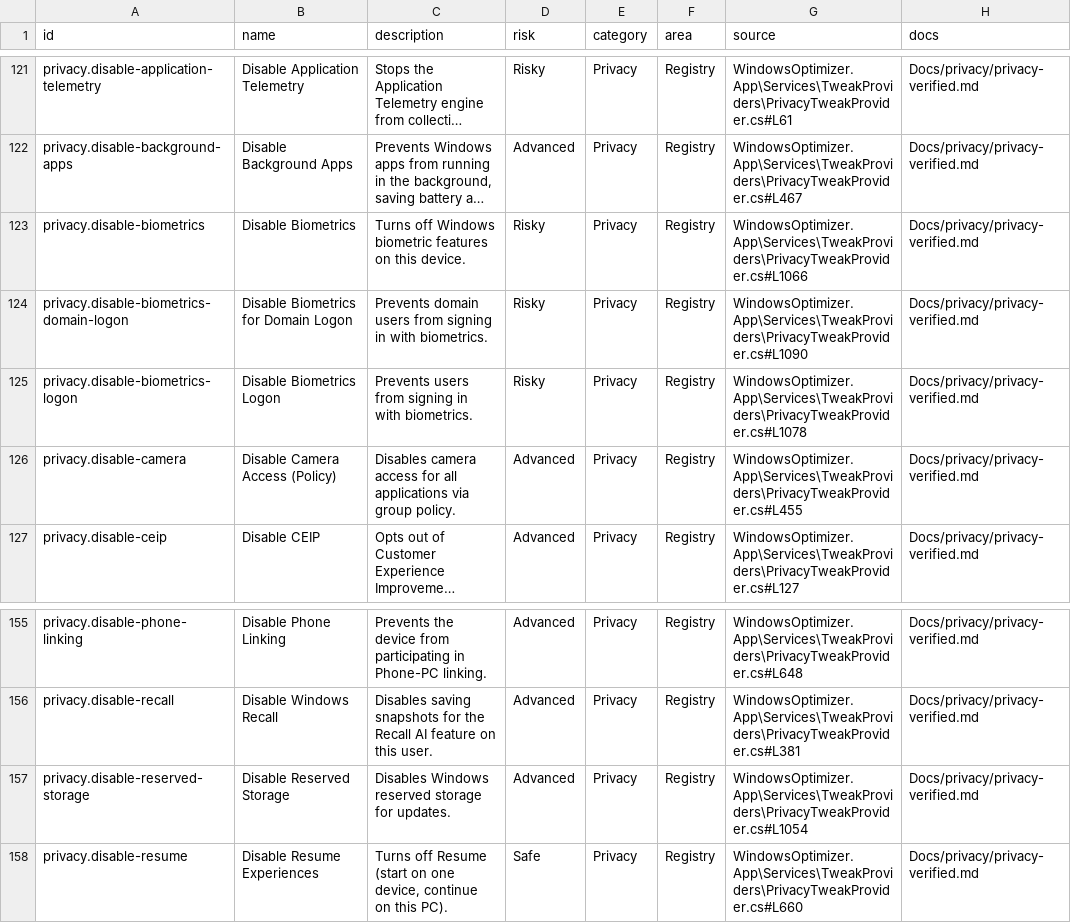
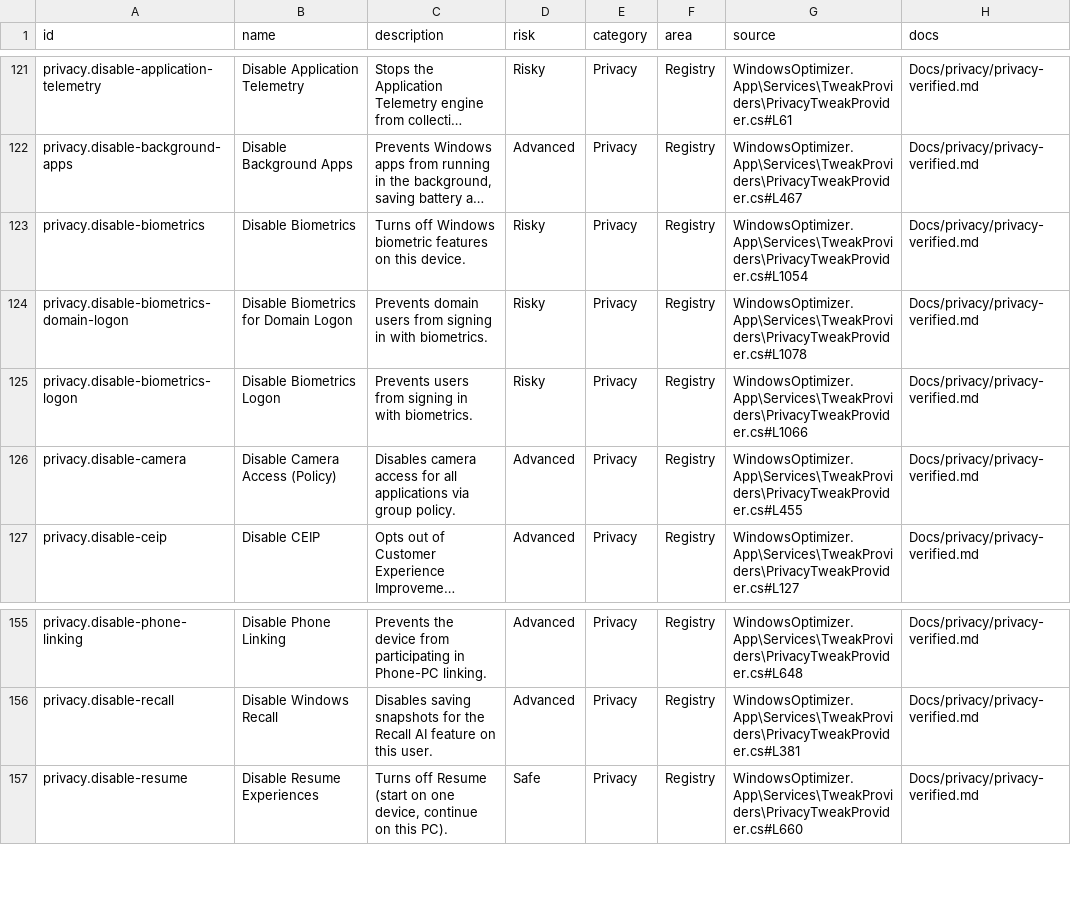
Before and after one commit to siklone/RegProbe, a CSV file: Docs/tweaks/tweak-catalog.csv, drawn as a sheet; only a part is shown, gaps mark what is left out; long unchanged cells end in …; the diff names each change by its address in the sheet, - before the commit and + after, or states it on an @@ line.

Commit message:
fix: retire duplicate privacy reserved storage tweak

```diff
--- a/Docs/tweaks/tweak-catalog.csv
+++ b/Docs/tweaks/tweak-catalog.csv
-G123 (source): WindowsOptimizer.App\Services\TweakProviders\PrivacyTweakProvider.cs#L1066
+G123 (source): WindowsOptimizer.App\Services\TweakProviders\PrivacyTweakProvider.cs#L1054
-G124 (source): WindowsOptimizer.App\Services\TweakProviders\PrivacyTweakProvider.cs#L1090
+G124 (source): WindowsOptimizer.App\Services\TweakProviders\PrivacyTweakProvider.cs#L1078
-G125 (source): WindowsOptimizer.App\Services\TweakProviders\PrivacyTweakProvider.cs#L1078
+G125 (source): WindowsOptimizer.App\Services\TweakProviders\PrivacyTweakProvider.cs#L1066
-row 157: privacy.disable-reserved-storage | Disable Reserved Storage | Disables Windows reserved storage for updates. | Advanced | Privacy | Registry | WindowsOptimizer.App\Services\TweakProviders\PrivacyTweakProvider.cs#L1054 | Docs/privacy/privacy-verified.md
```
Also changed, not shown: Docs/tweaks/tweak-source-audit.csv, Docs/tweaks/tweak-test-template.csv, 9 other files.
